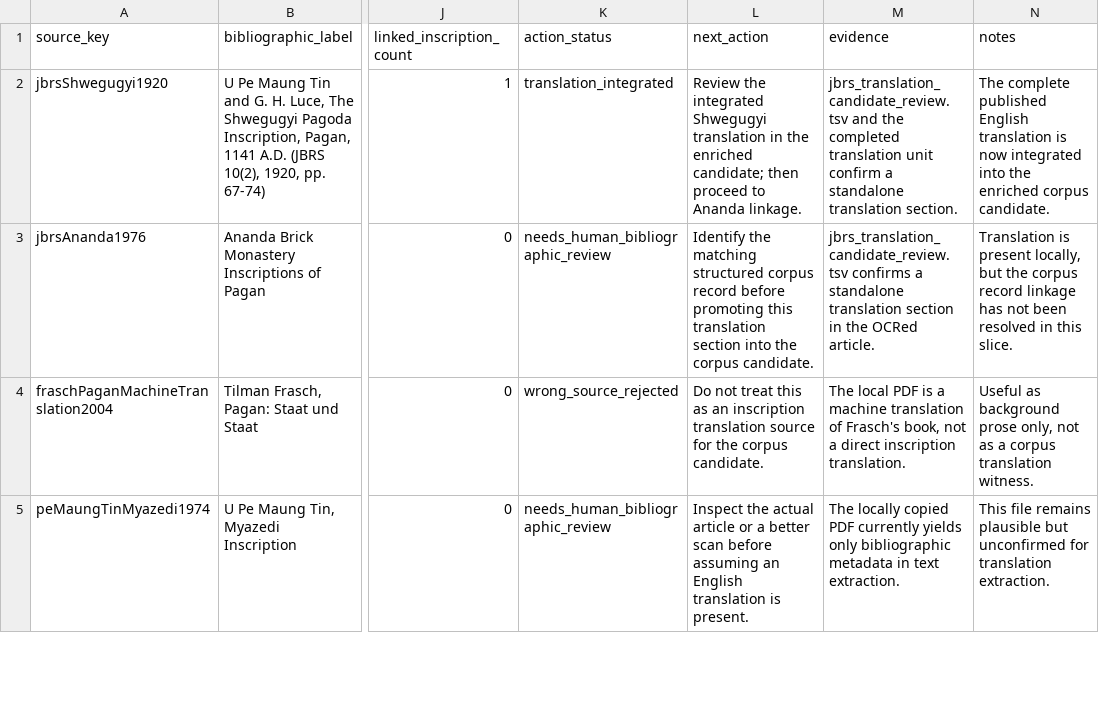
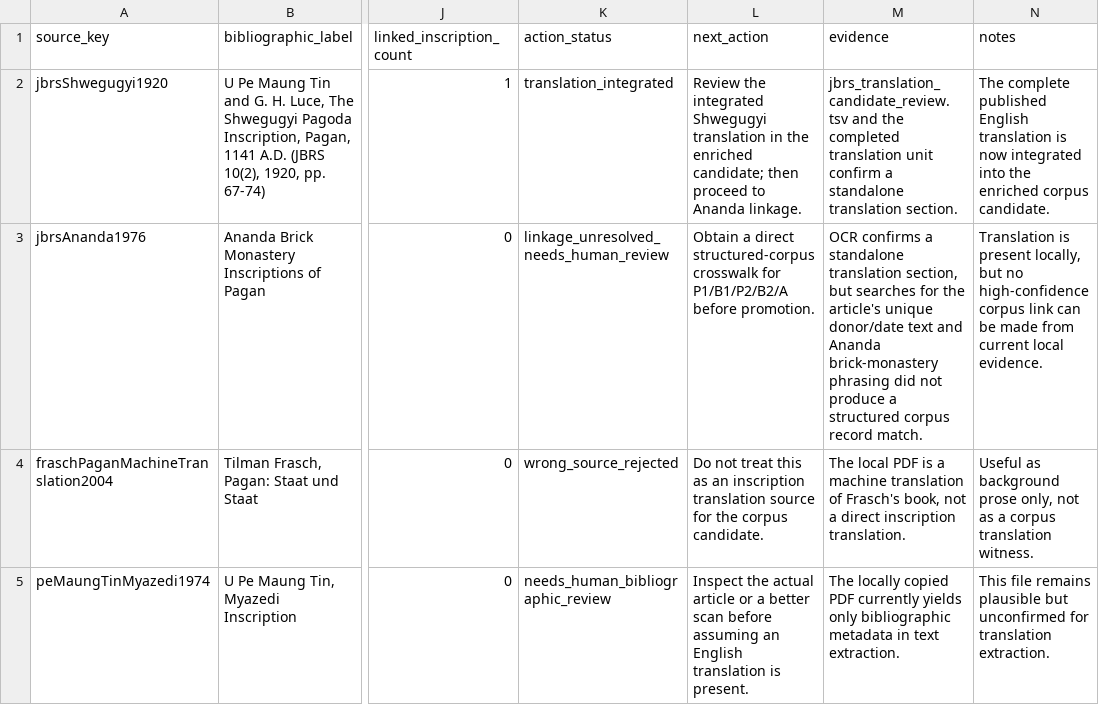
Before and after one commit to nh36/BurmeseCorpus, a TSV file: data/working/corpus_enrichment/translation_source_action_table.tsv, drawn as a sheet; only a part is shown, gaps mark what is left out; the diff names each change by its address in the sheet, - before the commit and + after, or states it on an @@ line.

```diff
--- a/data/working/corpus_enrichment/translation_source_action_table.tsv
+++ b/data/working/corpus_enrichment/translation_source_action_table.tsv
-K3 (action_status): needs_human_bibliographic_review
+K3 (action_status): linkage_unresolved_needs_human_review
-L3 (next_action): Identify the matching structured corpus record before promoting this translation section into the corpus candidate.
+L3 (next_action): Obtain a direct structured-corpus crosswalk for P1/B1/P2/B2/A before promotion.
-M3 (evidence): jbrs_translation_candidate_review.tsv confirms a standalone translation section in the OCRed article.
+M3 (evidence): OCR confirms a standalone translation section, but searches for the article's unique donor/date text and Ananda brick-monastery phrasing did not produce a structured corpus record match.
-N3 (notes): …locally, but the corpus record linkage has not been resolved in this slice.
+N3 (notes): …locally, but no high-confidence corpus link can be made from current local evidence.
```
Also changed, not shown: 7 other files.
